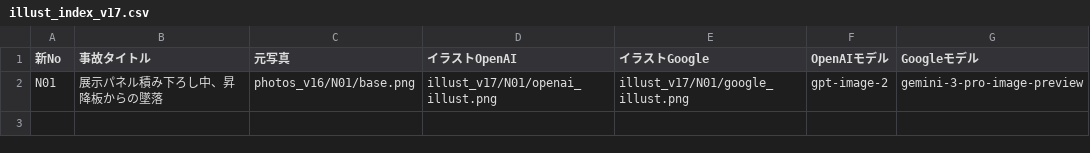
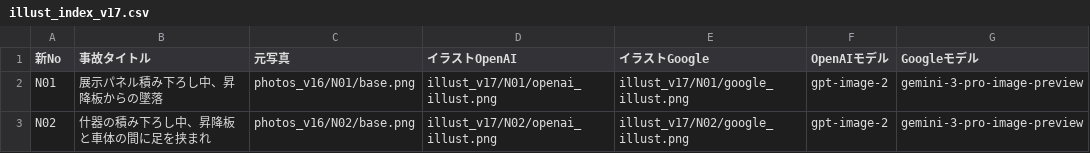
Before and after one commit to kameking-lab/safe1-imgreview, a CSV file: illust_index_v17.csv, drawn as a sheet; the diff names each change by its address in the sheet, - before the commit and + after, or states it on an @@ line.

```diff
--- a/illust_index_v17.csv
+++ b/illust_index_v17.csv
+row 3: N02 | 什器の積み下ろし中、昇降板と車体の間に足を挟まれ | photos_v16/N02/base.png | illust_v17/N02/openai_illust.png | illust_v17/N02/google_illust.png | gpt-image-2 | gemini-3-pro-image-preview
```
Also changed, not shown: 4 other files.
